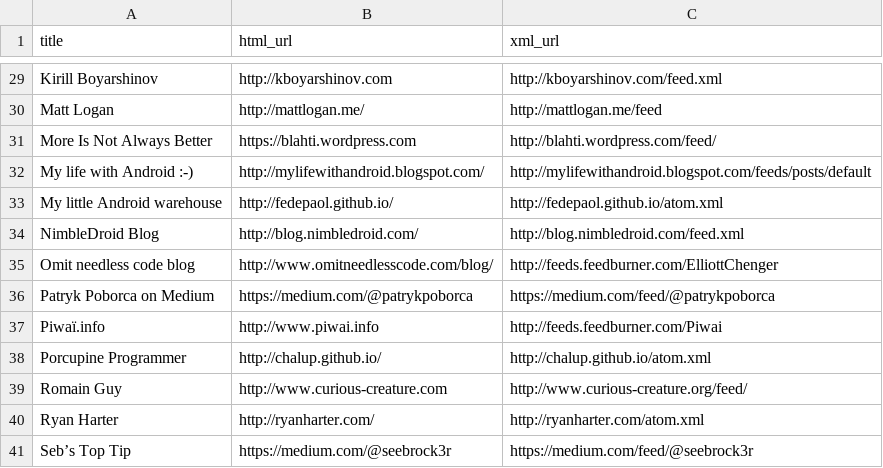
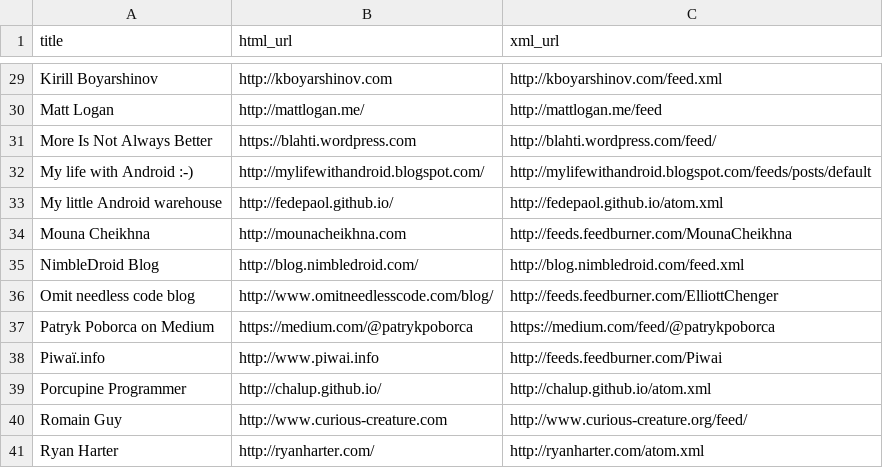
Before and after one commit to ziem/android-development-blogs, a CSV file: android-development-blogs.csv, drawn as a sheet; only a part is shown, gaps mark what is left out; the shorter side is filled out with more unchanged rows; the diff names each change by its address in the sheet, - before the commit and + after, or states it on an @@ line.

Commit message:
Add Mouna Cheikhna 's Android blog

```diff
--- a/android-development-blogs.csv
+++ b/android-development-blogs.csv
+row 34: Mouna Cheikhna | http://mounacheikhna.com | http://feeds.feedburner.com/MounaCheikhna
```
Also changed, not shown: 2 other files.
